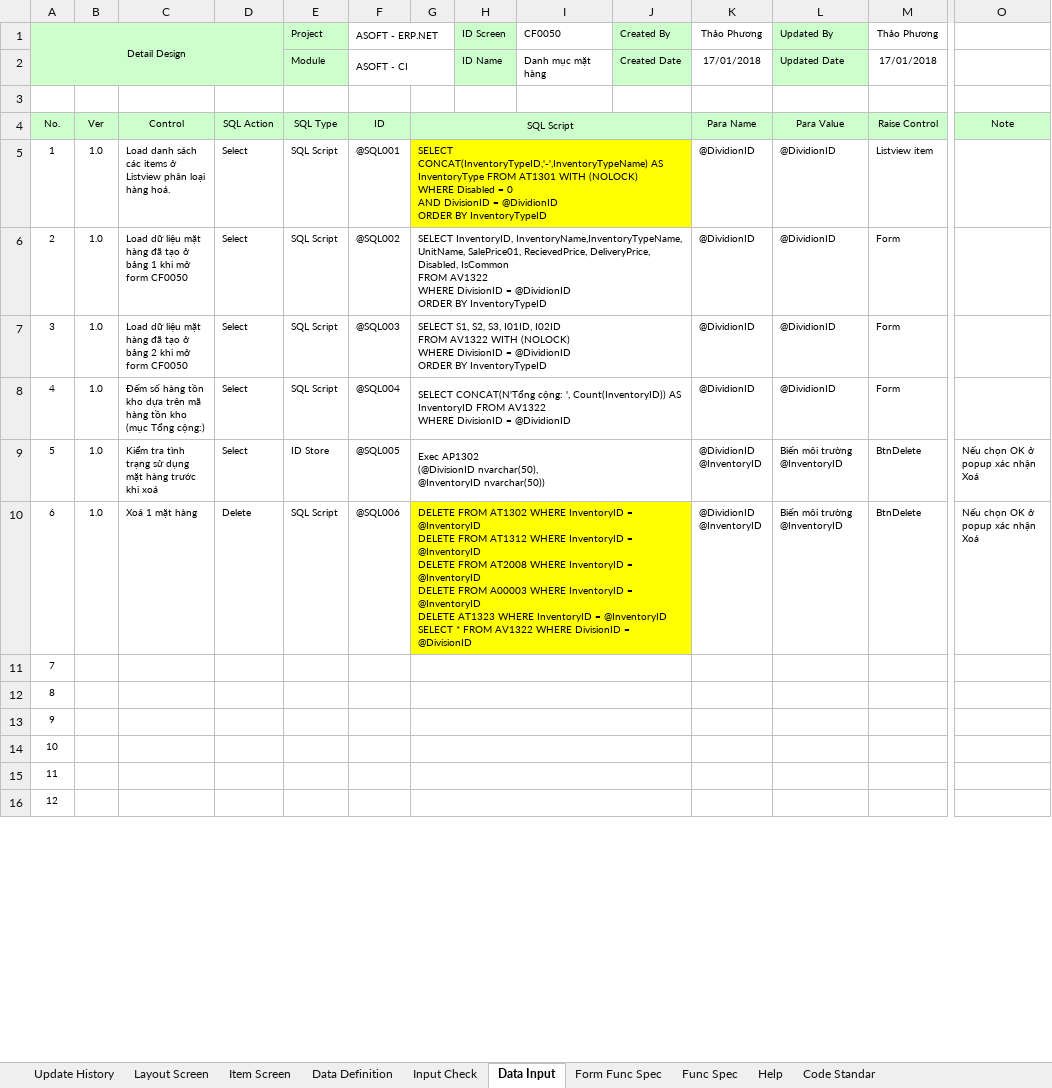
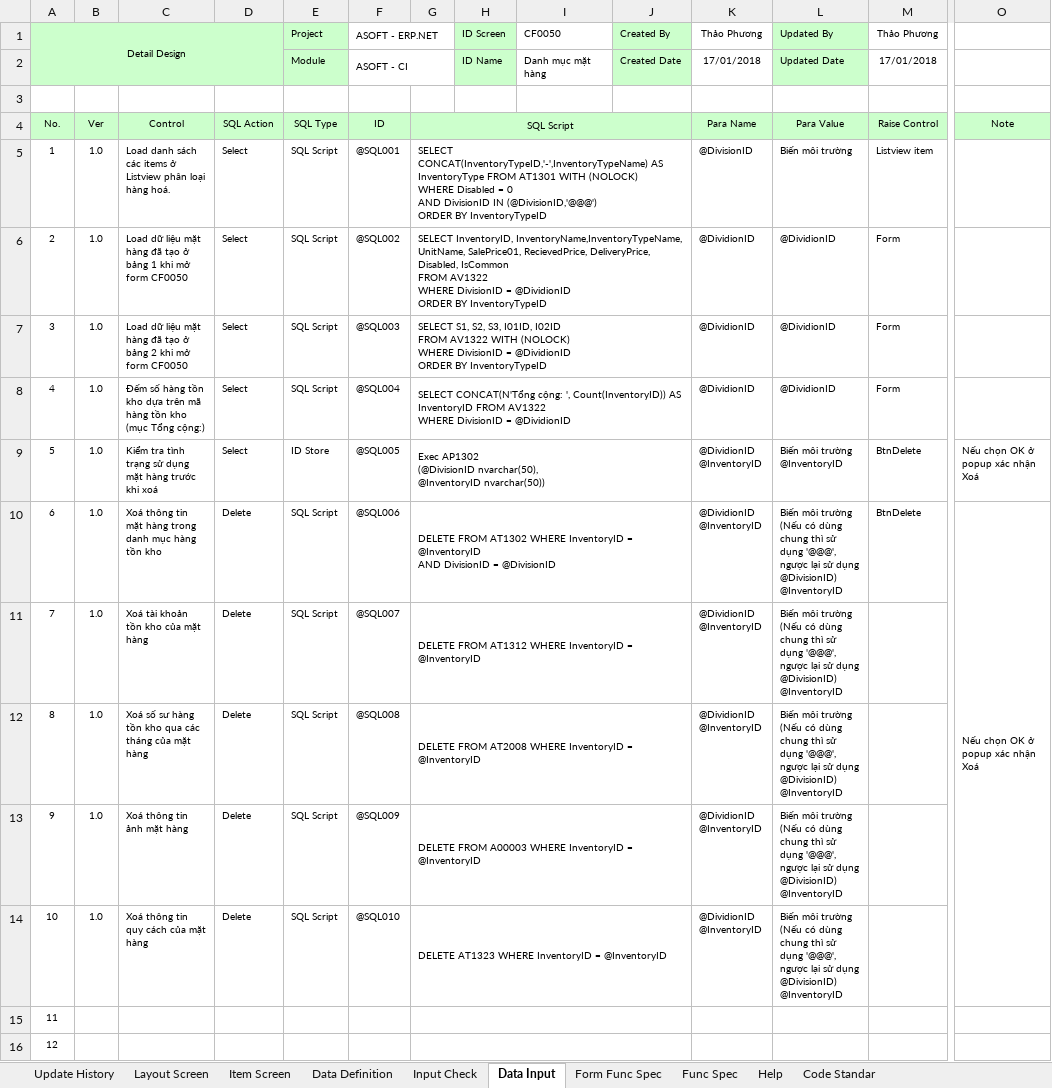
Before and after one commit to ASOFT-Solution/asoft-test-svn, an Excel workbook: 2018/Thao Phuong/02 QL VatTu-MatHang/CF0050_Danh muc mat hang.xlsx, sheet Data Input, drawn as a sheet; only a part is shown, gaps mark what is left out; values as stored, in another font and other column widths than the file's, no borders; ↵ is a line break in a cell; the diff names each change by its address in the sheet, - before the commit and + after, or states it on an @@ line.

Commit message:
Cập nhật file phân tích theo BAchecklist, Bổ sung file phân tích Cập nhật mặt hàng.

```diff
--- a/2018/Thao Phuong/02 QL VatTu-MatHang/CF0050_Danh muc mat hang.xlsx (sheet Data Input)
+++ b/2018/Thao Phuong/02 QL VatTu-MatHang/CF0050_Danh muc mat hang.xlsx (sheet Data Input)
-G5: …AND DivisionID = @DividionID ↵ ORDER BY…
+G5: …AND DivisionID IN (@DivisionID,'@@@') ↵ ORDER BY…
-G5:J5 fill: #FFFF00
+G5:J5 fill: none
-K5 (Thảo Phương): @DividionID
+K5 (Thảo Phương): @DivisionID
-L5 (Updated By): @DividionID
+L5 (Updated By): Biến môi trường
-C10: Xoá 1 mặt hàng
+C10: Xoá thông tin mặt hàng trong danh mục hàng tồn kho
-G10: …= @InventoryID ↵ DELETE FROM AT1312 WHERE InventoryID = @InventoryID ↵ DELETE FROM AT2008 WHERE InventoryID = @InventoryID ↵ DELETE FROM A00003 WHERE InventoryID = @InventoryID ↵ DELETE AT1323 WHERE InventoryID = @InventoryID ↵ SELECT * FROM AV1322 WHERE DivisionID =…
+G10: …= @InventoryID ↵ AND DivisionID =…
-G10:J10 fill: #FFFF00
+G10:J10 fill: none
-L10 (Updated By): …môi trường ↵ @InventoryID
+L10 (Updated By): …môi trường (Nếu có dùng chung thì sử dụng '@@@', ngược lại sử dụng @DivisionID) ↵ @InventoryID
+O10:O14 merged
-B11:B14: (empty)
+B11:B14: 1.0
-C11: (empty)
+C11: Xoá tài khoản tồn kho của mặt hàng
-D11:D14: (empty)
+D11:D14: Delete
-E11:E14 (Project): (empty)
+E11:E14 (Project): SQL Script
-F11 (ASOFT - ERP.NET): (empty)
+F11 (ASOFT - ERP.NET): @SQL007
-G11: (empty)
+G11: DELETE FROM AT1312 WHERE InventoryID = @InventoryID
-K11:K14 (Thảo Phương): (empty)
+K11:K14 (Thảo Phương): @DividionID ↵ @InventoryID
-L11:L14 (Updated By): (empty)
+L11:L14 (Updated By): Biến môi trường (Nếu có dùng chung thì sử dụng '@@@', ngược lại sử dụng @DivisionID) ↵ @InventoryID
-C12: (empty)
+C12: Xoá số sư hàng tồn kho qua các tháng của mặt hàng
-F12 (ASOFT - ERP.NET): (empty)
+F12 (ASOFT - ERP.NET): @SQL008
-G12: (empty)
+G12: DELETE FROM AT2008 WHERE InventoryID = @InventoryID
-C13: (empty)
+C13: Xoá thông tin ảnh mặt hàng
-F13 (ASOFT - ERP.NET): (empty)
+F13 (ASOFT - ERP.NET): @SQL009
-G13: (empty)
+G13: DELETE FROM A00003 WHERE InventoryID = @InventoryID
-C14: (empty)
+C14: Xoá thông tin quy cách của mặt hàng
-F14 (ASOFT - ERP.NET): (empty)
+F14 (ASOFT - ERP.NET): @SQL010
-G14: (empty)
+G14: DELETE AT1323 WHERE InventoryID = @InventoryID
```
Also changed, not shown: sheet Input Check, sheet Item Screen, sheet Form Func Spec, charts or pictures, 2018/Thao Phuong/02 QL VatTu-MatHang/SOF.QP.04.M05_CF0050_Danh muc mat hang.xlsx, 5 other files.
